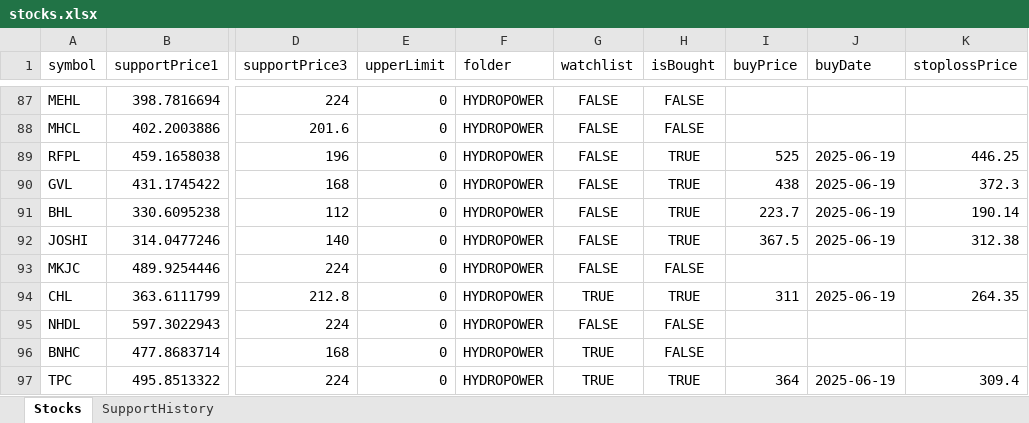
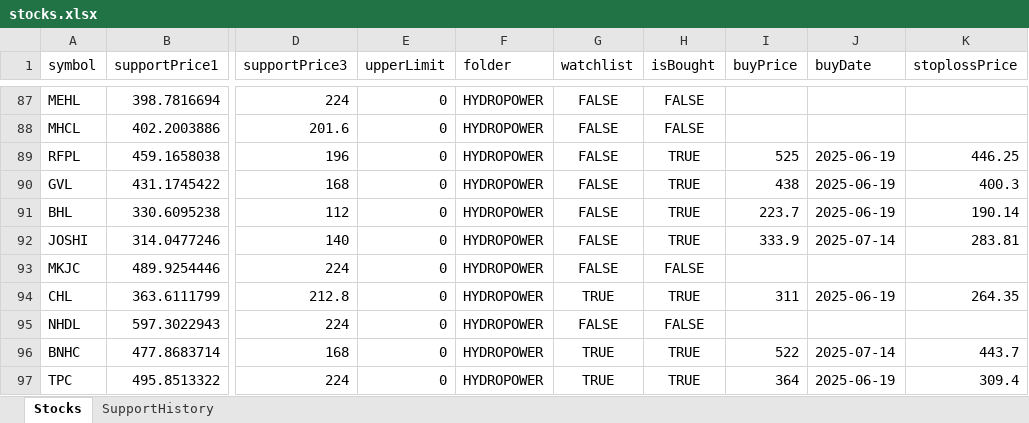
Before and after one commit to bikky983/a, an Excel workbook: public/stocks.xlsx, sheet Stocks, drawn as a sheet; only a part is shown, gaps mark what is left out; values as stored, in another font and other column widths than the file's, no borders; the diff covers the shown part only; the diff names each change by its address in the sheet, - before the commit and + after, or states it on an @@ line.

```diff
--- a/public/stocks.xlsx (sheet Stocks)
+++ b/public/stocks.xlsx (sheet Stocks)
-K90 (stoplossPrice): 372.3
+K90 (stoplossPrice): 400.3
-I92 (buyPrice): 367.5
+I92 (buyPrice): 333.9
-J92 (buyDate): 2025-06-19
+J92 (buyDate): 2025-07-14
-K92 (stoplossPrice): 312.38
+K92 (stoplossPrice): 283.81
-H96 (isBought): FALSE
+H96 (isBought): TRUE
-I96 (buyPrice): (empty)
+I96 (buyPrice): 522
-J96 (buyDate): (empty)
+J96 (buyDate): 2025-07-14
-K96 (stoplossPrice): (empty)
+K96 (stoplossPrice): 443.7
```
Also changed, not shown: 109 edited cells elsewhere in this sheet, sheet SupportHistory.
